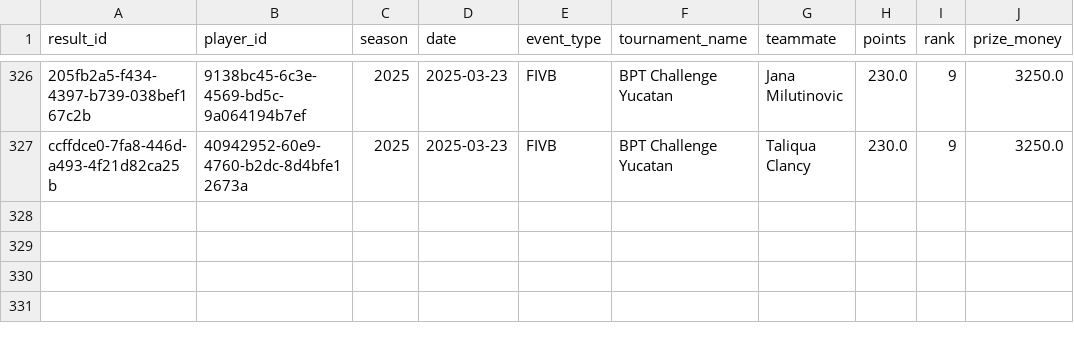
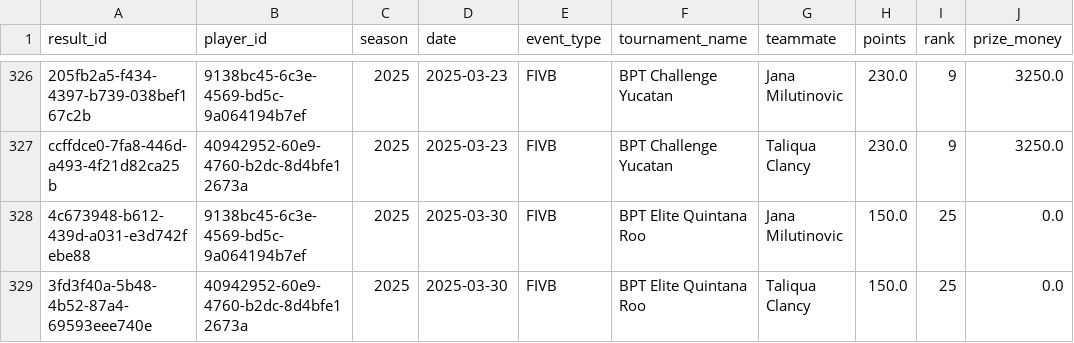
Before and after one commit to avcbeach/player-database-system, a CSV file: data/results.csv, drawn as a sheet; only a part is shown, gaps mark what is left out; the diff names each change by its address in the sheet, - before the commit and + after, or states it on an @@ line.

Commit message:
Update results.csv from Streamlit app

```diff
--- a/data/results.csv
+++ b/data/results.csv
+row 328: 4c673948-b612-439d-a031-e3d742febe88 | 9138bc45-6c3e-4569-bd5c-9a064194b7ef | 2025 | 2025-03-30 | FIVB | BPT Elite Quintana Roo | Jana Milutinovic | 150.0 | 25 | 0.0
+row 329: 3fd3f40a-5b48-4b52-87a4-69593eee740e | 40942952-60e9-4760-b2dc-8d4bfe12673a | 2025 | 2025-03-30 | FIVB | BPT Elite Quintana Roo | Taliqua Clancy | 150.0 | 25 | 0.0
```
